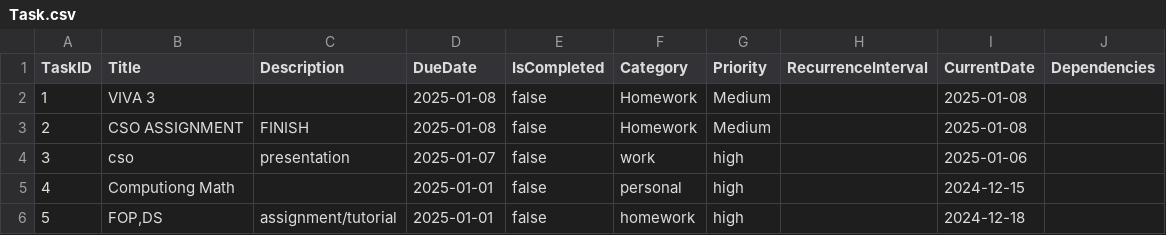
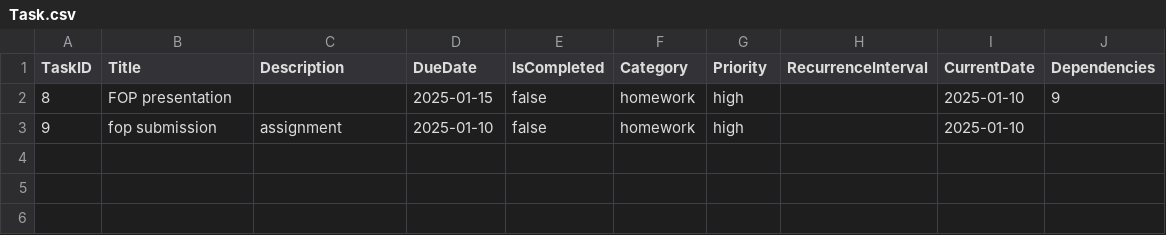
Before and after one commit to braydencjr/WIX1002Assignment, a CSV file: src/fop_assignment/Task.csv, drawn as a sheet.

Commit message:
add cancel option for delete task and edit task. fix task dependency logic improve email content

```diff
--- a/src/fop_assignment/Task.csv
+++ b/src/fop_assignment/Task.csv
@@ -1,6 +1,3 @@
 TaskID,Title,Description,DueDate,IsCompleted,Category,Priority,RecurrenceInterval,CurrentDate,Dependencies
-1,VIVA 3,,2025-01-08,false,Homework,Medium,,2025-01-08,
-2,CSO ASSIGNMENT,FINISH,2025-01-08,false,Homework,Medium,,2025-01-08,
-3,cso ,presentation,2025-01-07,false,work,high,,2025-01-06,
-4,Computiong Math,,2025-01-01,false,personal,high,,2024-12-15,
-5,"FOP,DS",assignment/tutorial,2025-01-01,false,homework,high,,2024-12-18,
+8,FOP presentation,,2025-01-15,false,homework,high,,2025-01-10,9
+9,fop submission,assignment,2025-01-10,false,homework,high,,2025-01-10,
```
Also changed, not shown: 3 other files.
